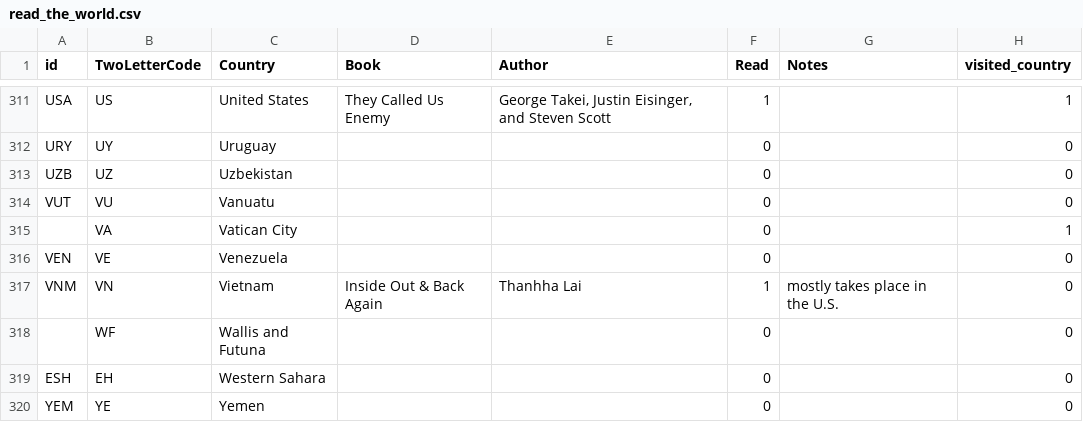
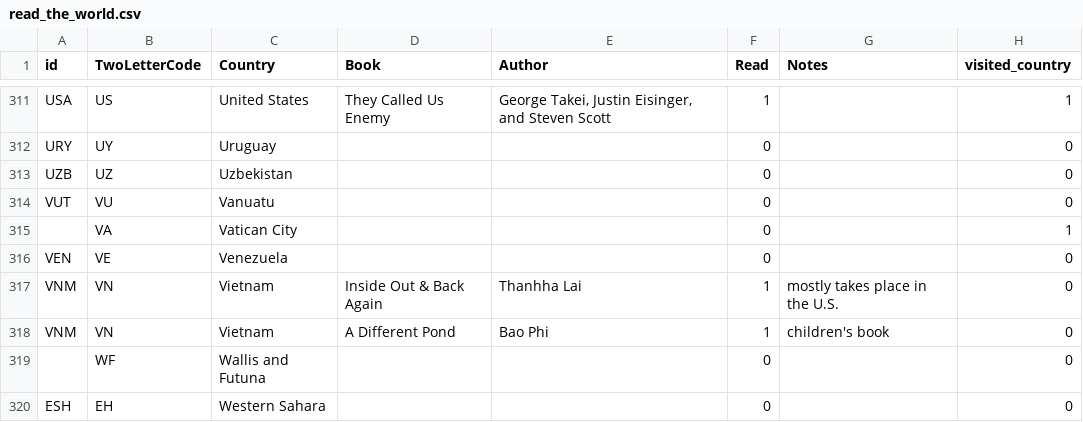
Before and after one commit to paulkaefer/read-the-world, a CSV file: read_the_world.csv, drawn as a sheet; only a part is shown, gaps mark what is left out; the shorter side is filled out with more unchanged rows.

Commit message:
+Bao Phi book; more details @ https://www.profitsforthepeople.com/store/p23/A_Different_Pond.html#/

```diff
--- a/read_the_world.csv
+++ b/read_the_world.csv
@@ -317,2 +317,3 @@ VEN,VE,Venezuela,,,0,,0
 VNM,VN,Vietnam,Inside Out & Back Again,Thanhha Lai,1,mostly takes place in the U.S.,0
+VNM,VN,Vietnam,A Different Pond,Bao Phi,1,children's book,0
 ,WF,Wallis and Futuna,,,0,,0
```
